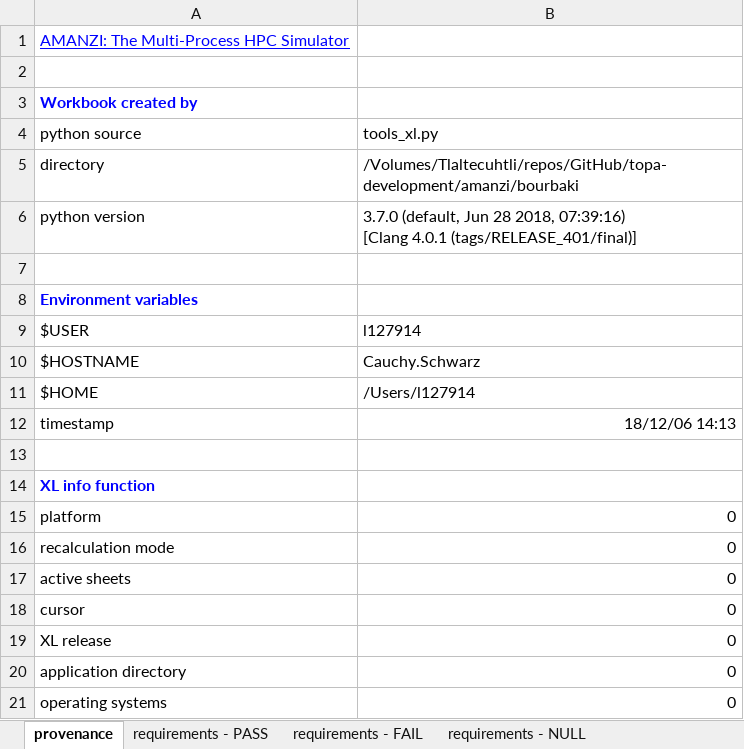
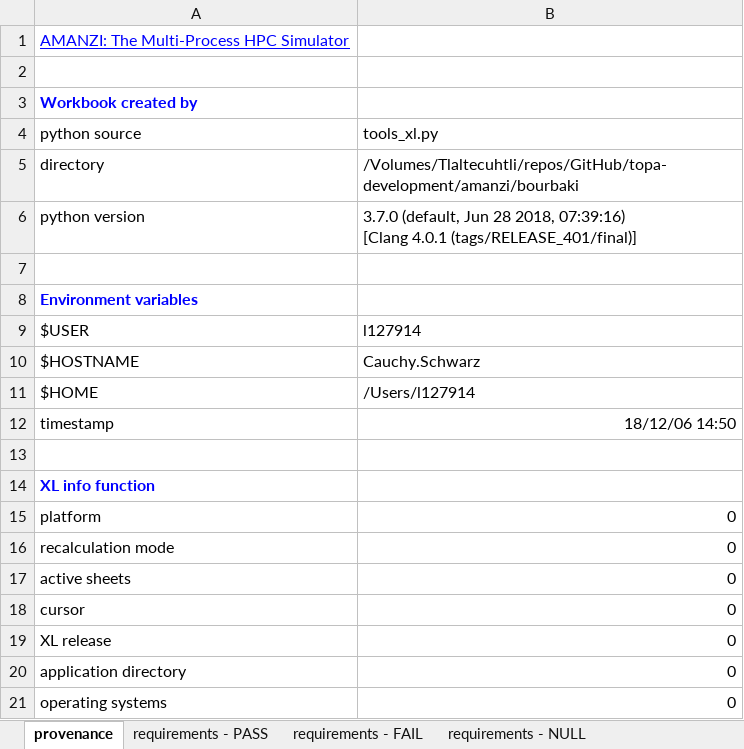
Before and after one commit to floquet/topa-development, an Excel workbook: data/short.xlsx, sheet provenance, drawn as a sheet; values as stored, in another font and other column widths than the file's, no borders; the diff names each change by its address in the sheet, - before the commit and + after, or states it on an @@ line.

Commit message:
modified:   data/short.xlsx

```diff
--- a/data/short.xlsx (sheet provenance)
+++ b/data/short.xlsx (sheet provenance)
-B12: 18/12/06 14:13
+B12: 18/12/06 14:50
```
